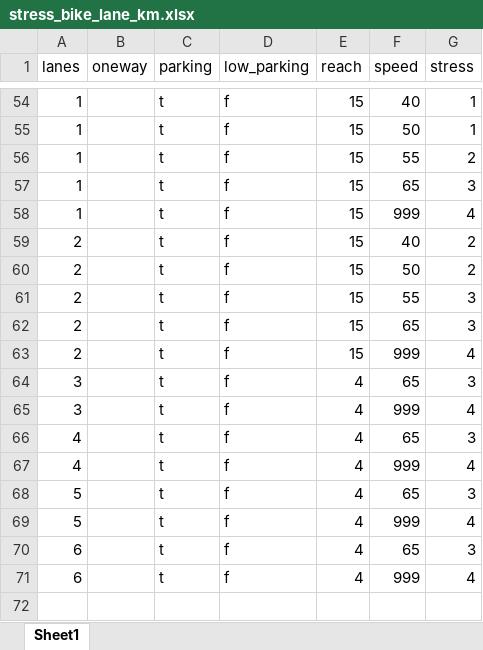
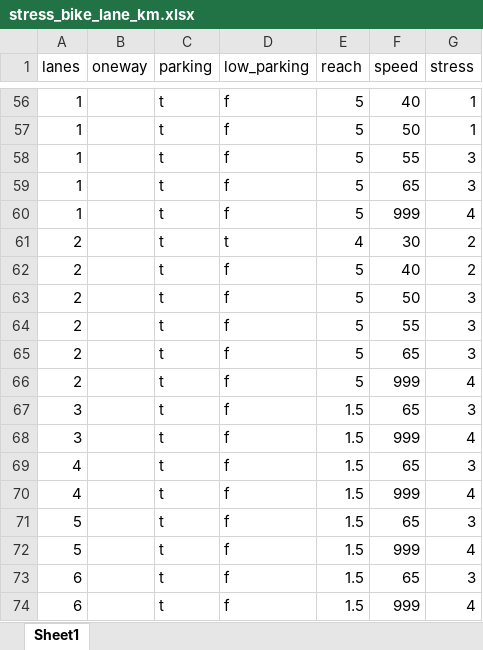
Before and after one commit to tooledesign/pybna, an Excel workbook: pybna/sql/stress/tables/stress_bike_lane_km.xlsx, sheet Sheet1, drawn as a sheet; only a part is shown, gaps mark what is left out; values as stored, in another font and other column widths than the file's, no borders; addresses are those after the commit; the diff covers the shown part only; the diff names each change by its address in the sheet, - before the commit and + after, or states it on an @@ line.

```diff
--- a/pybna/sql/stress/tables/stress_bike_lane_km.xlsx (sheet Sheet1)
+++ b/pybna/sql/stress/tables/stress_bike_lane_km.xlsx (sheet Sheet1)
-E56:E60 (reach): 15
+E56:E60 (reach): 5
-G58 (stress): 2
+G58 (stress): 3
+row 61: 2 |  | t | t | 4 | 30 | 2
-E62:E66 (reach): 15
+E62:E66 (reach): 5
-G63 (stress): 2
+G63 (stress): 3
-E67:E74 (reach): 4
+E67:E74 (reach): 1.5
```
Also changed, not shown: 2 added rows and 55 edited cells elsewhere in this sheet, pybna/sql/stress/tables/stress_shared_km.xlsx, 1 other file.
